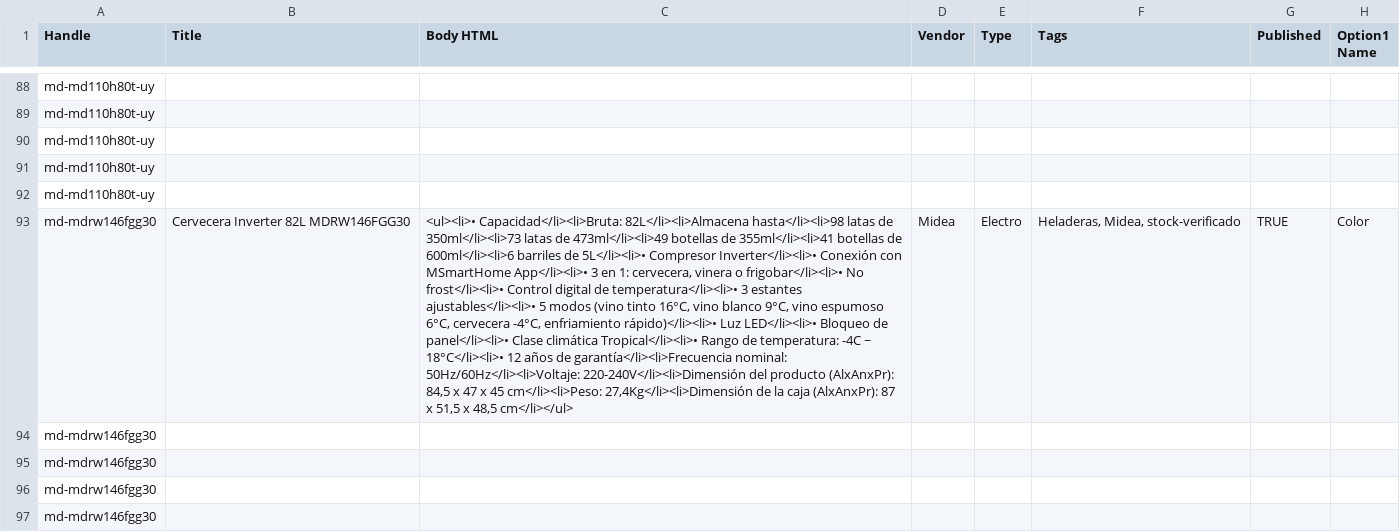
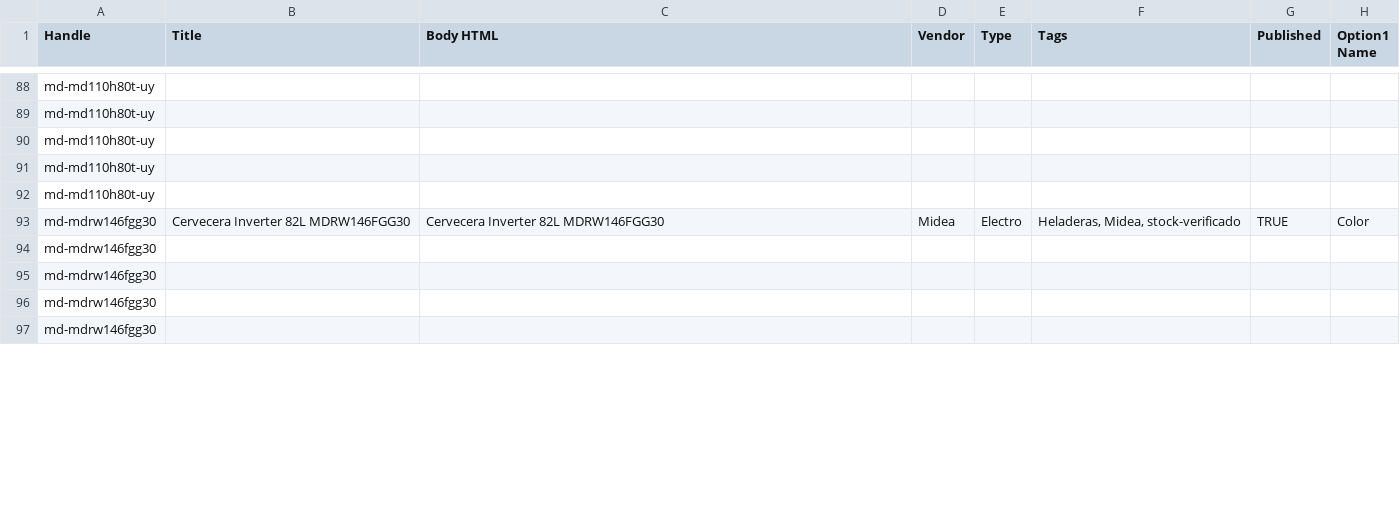
Before and after one commit to directiva-edifica/edifica-sync, a CSV file: respaldos/midea.csv, drawn as a sheet; only a part is shown, gaps mark what is left out; the diff covers the shown part only; the diff names each change by its address in the sheet, - before the commit and + after, or states it on an @@ line.

```diff
--- a/respaldos/midea.csv
+++ b/respaldos/midea.csv
-C93 (Body HTML): <ul><li>• Capacidad</li><li>Bruta: 82L</li><li>Almacena hasta</li><li>98 latas de 350ml</li><li>73 latas de 473ml</li><li>49 botellas de 355ml</li><li>41 botellas de 600ml</li><li>6 barriles de 5L</li><li>• Compresor Inverter</li><li>• Conexión con MSmartHome App</li><li>• 3 en 1: cervecera, vinera o frigobar</li><li>• No frost</li><li>• Control digital de temperatura</li><li>• 3 estantes ajustables</li><li>• 5 modos (vino tinto 16°C, vino blanco 9°C, vino espumoso 6°C, cervecera -4°C, enfriamiento rápido)</li><li>• Luz LED</li><li>• Bloqueo de panel</li><li>• Clase climática Tropical</li><li>• Rango de temperatura: -4C ~ 18°C</li><li>• 12 años de garantía</li><li>Frecuencia nominal: 50Hz/60Hz</li><li>Voltaje: 220-240V</li><li>Dimensión del producto (AlxAnxPr): 84,5 x 47 x 45 cm</li><li>Peso: 27,4Kg</li><li>Dimensión de la caja (AlxAnxPr): 87 x 51,5 x 48,5 cm</li></ul>
+C93 (Body HTML): Cervecera Inverter 82L MDRW146FGG30
```
Also changed, not shown: 7 edited cells elsewhere in this file, respaldos/beko.csv, respaldos/biomassa.csv, 5 other files.
